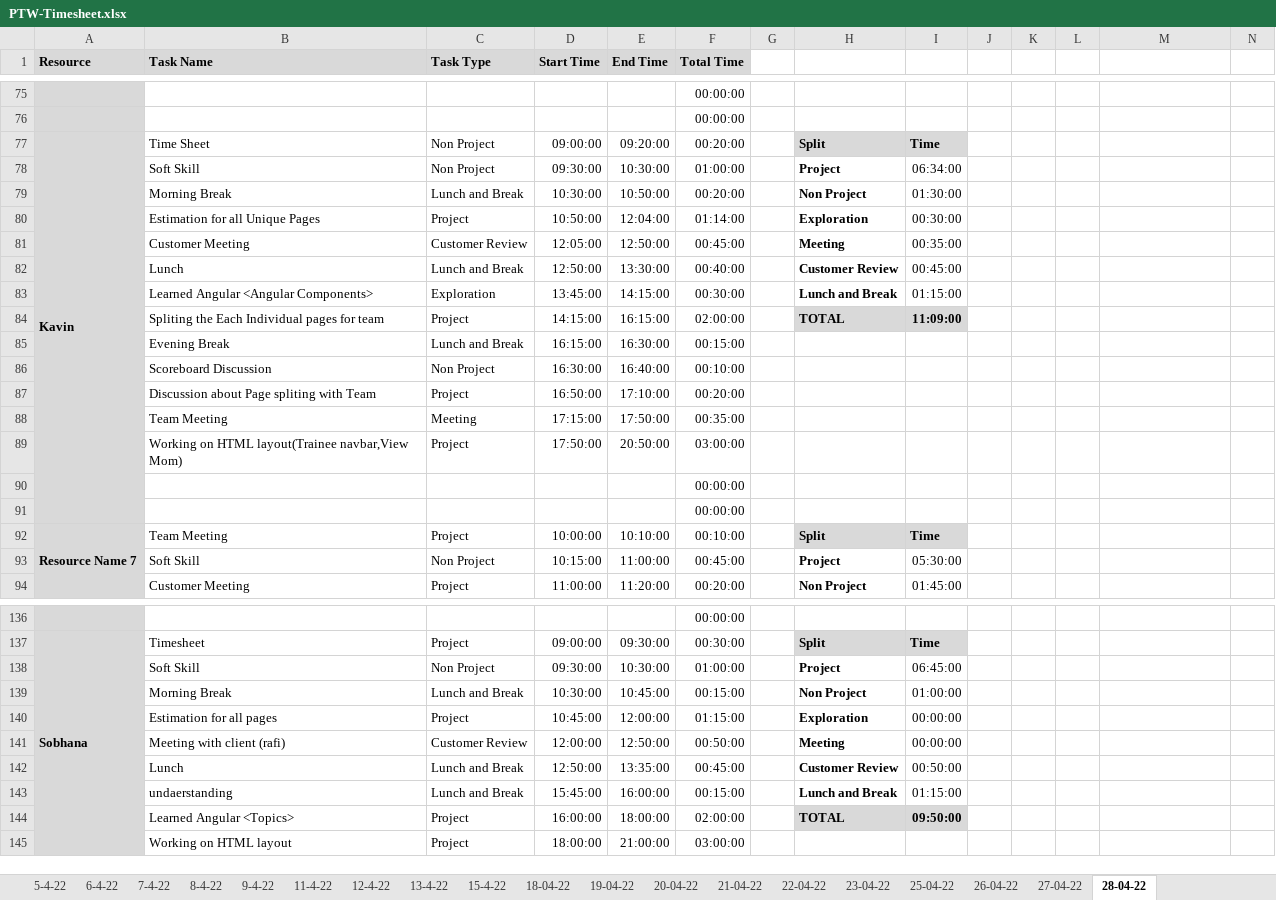
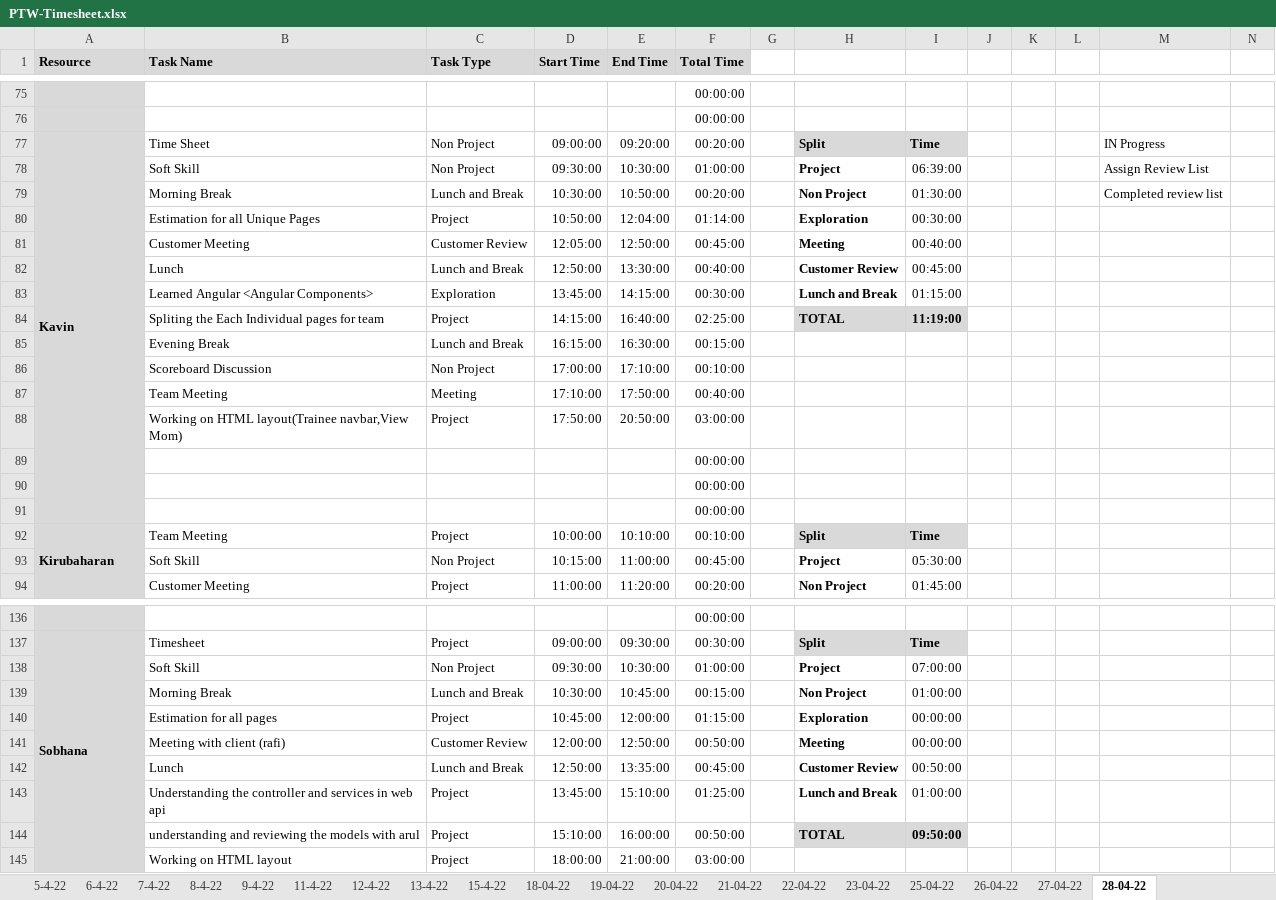
Before and after one commit to TEAM-EUPHORIA/TEAM-EUPHORIA-TMS, an Excel workbook: Process/Timesheet/PTW-Timesheet.xlsx, sheet 28-04-22, drawn as a sheet; only a part is shown, gaps mark what is left out; values as stored, in another font and other column widths than the file's, no borders; conditional formats not drawn; removed rows and columns are numbered as before the commit, all else as after; rows hold the shown columns only; the diff covers the shown part only; the diff names each change by its address in the sheet, - before the commit and + after, or states it on an @@ line.

Commit message:
Timesheet updated by Kavin

```diff
--- a/Process/Timesheet/PTW-Timesheet.xlsx (sheet 28-04-22)
+++ b/Process/Timesheet/PTW-Timesheet.xlsx (sheet 28-04-22)
-M77: (empty)
+M77: IN Progress
-I78: 06:34:00
+I78: 06:39:00
-M78: (empty)
+M78: Assign Review List
-M79: (empty)
+M79: Completed review list
-I81: 00:35:00
+I81: 00:40:00
-E84 (End Time): 16:15:00
+E84 (End Time): 16:40:00
-F84 (Total Time): 02:00:00
+F84 (Total Time): 02:25:00
-I84: 11:09:00
+I84: 11:19:00
-row 86:  | Scoreboard Discussion | Non Project | 16:30:00 | 16:40:00 | 00:10:00
-B86 (Task Name): Discussion about Page spliting with Team
+B86 (Task Name): Scoreboard Discussion
-C86 (Task Type): Project
+C86 (Task Type): Non Project
-D86 (Start Time): 16:50:00
+D86 (Start Time): 17:00:00
-F86 (Total Time): 00:20:00
+F86 (Total Time): 00:10:00
-D87 (Start Time): 17:15:00
+D87 (Start Time): 17:10:00
-F87 (Total Time): 00:35:00
+F87 (Total Time): 00:40:00
+row 91:  |  |  |  |  | 00:00:00
-A92 (Resource): Resource Name 7
+A92 (Resource): Kirubaharan
-I138: 06:45:00
+I138: 07:00:00
-row 143:  | undaerstanding | Lunch and Break | 15:45:00 | 16:00:00 | 00:15:00 |  | Lunch and Break | 01:15:00
+row 143:  | Understanding the controller and services in web api | Project | 13:45:00 | 15:10:00 | 01:25:00 |  | Lunch and Break | 01:00:00
-B144 (Task Name): Learned Angular <Topics>
+B144 (Task Name): understanding and reviewing the models with arul
-D144 (Start Time): 16:00:00
+D144 (Start Time): 15:10:00
-E144 (End Time): 18:00:00
+E144 (End Time): 16:00:00
-F144 (Total Time): 02:00:00
+F144 (Total Time): 00:50:00
```
Also changed, not shown: 6 edited cells elsewhere in this sheet, formulas that keep their value.
